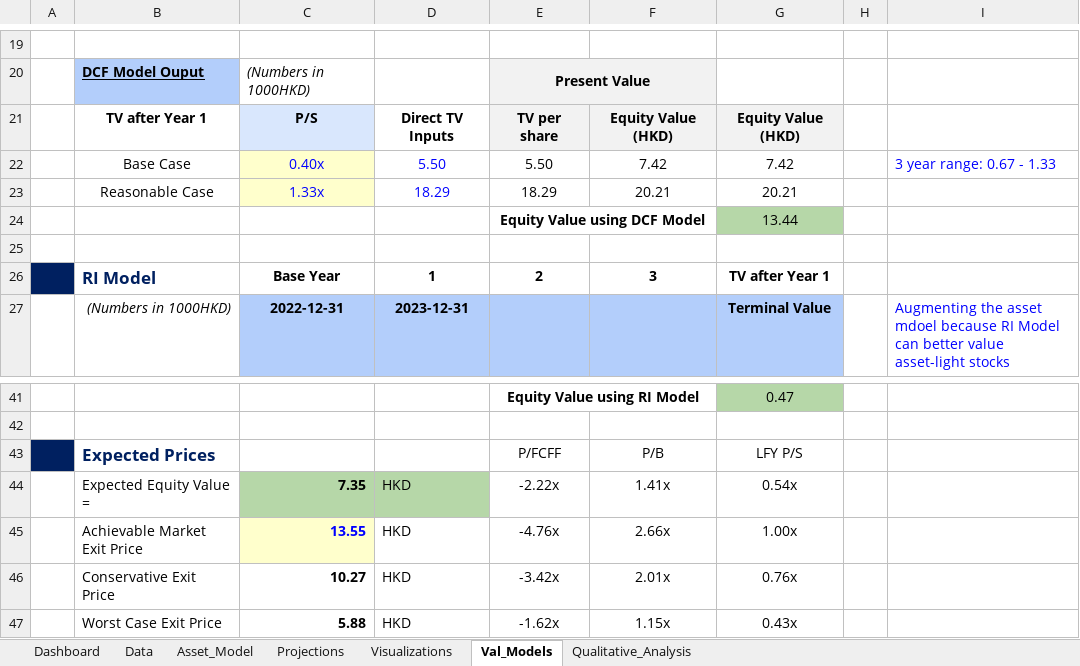
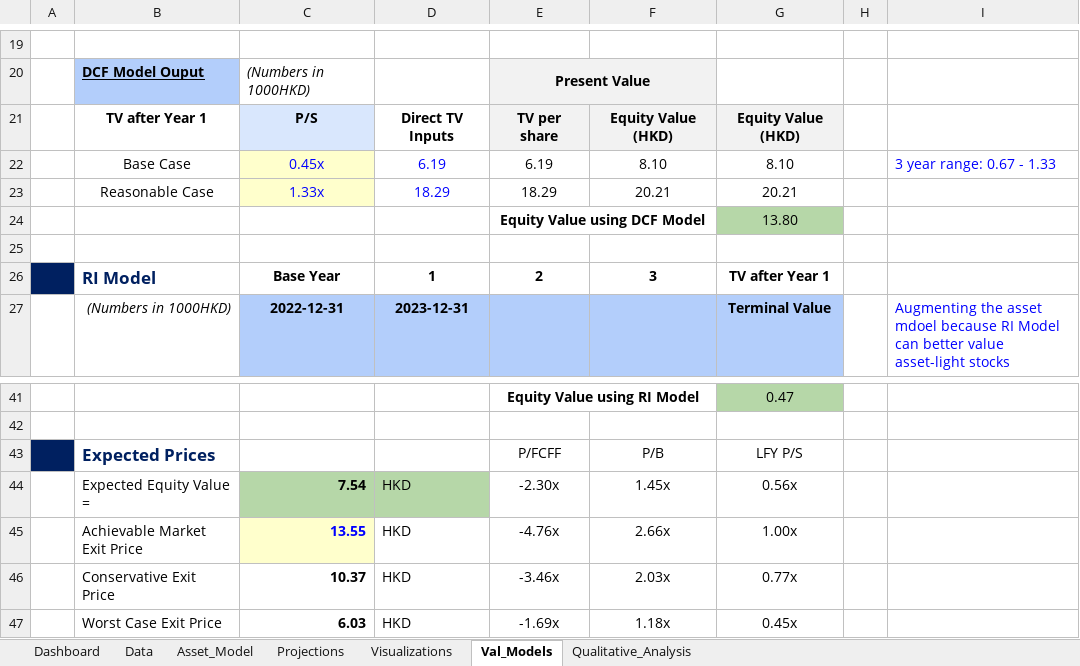
Before and after one commit to JerryChenz/Invest_Proc_v2, an Excel workbook: financial_models/Opportunities/0710.HK_Stock_Valuation.xlsx, sheet Val_Models, drawn as a sheet; only a part is shown, gaps mark what is left out; values as stored, in another font and other column widths than the file's, no borders; conditional formats not drawn; removed rows and columns are numbered as before the commit, all else as after; the diff names each change by its address in the sheet, - before the commit and + after, or states it on an @@ line.

```diff
--- a/financial_models/Opportunities/0710.HK_Stock_Valuation.xlsx (sheet Val_Models)
+++ b/financial_models/Opportunities/0710.HK_Stock_Valuation.xlsx (sheet Val_Models)
-row 22:  | Base Case | 0.40x | 5.50 | 5.50 | 7.42 | 7.42 |  | 3 year range: 0.67 - 1.33
+row 22:  | Base Case | 0.45x | 6.19 | 6.19 | 8.10 | 8.10 |  | 3 year range: 0.67 - 1.33
-G24: 13.44
+G24: 13.80
-C44: 7.35
+C44: 7.54
-E44: -2.22x
+E44: -2.30x
-F44: 1.41x
+F44: 1.45x
-G44: 0.54x
+G44: 0.56x
-C46: 10.27
+C46: 10.37
-E46: -3.42x
+E46: -3.46x
-F46: 2.01x
+F46: 2.03x
-G46: 0.76x
+G46: 0.77x
-C47: 5.88
+C47: 6.03
-E47: -1.62x
+E47: -1.69x
-F47: 1.15x
+F47: 1.18x
-G47: 0.43x
+G47: 0.45x
```
Also changed, not shown: sheet Dashboard, financial_models/Model_templates/Listed_template/Bank_Valuation.xlsx, financial_models/Opportunities/0083.HK_Stock_Valuation.xlsx.
